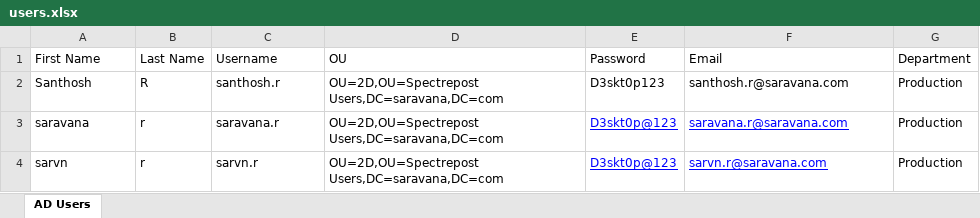
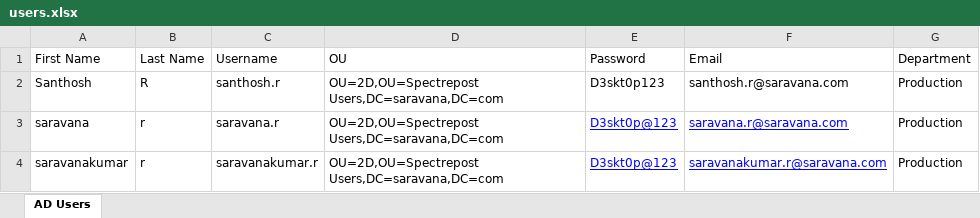
Before and after one commit to sarvn464/ad-automation, an Excel workbook: users.xlsx, sheet AD Users, drawn as a sheet; values as stored, in another font and other column widths than the file's, no borders; the diff names each change by its address in the sheet, - before the commit and + after, or states it on an @@ line.

Commit message:
Add files via upload

```diff
--- a/users.xlsx (sheet AD Users)
+++ b/users.xlsx (sheet AD Users)
-A4 (First Name): sarvn
+A4 (First Name): saravanakumar
-C4 (Username): sarvn.r
+C4 (Username): saravanakumar.r
-F4 (Email): sarvn.r@saravana.com
+F4 (Email): saravanakumar.r@saravana.com
```
